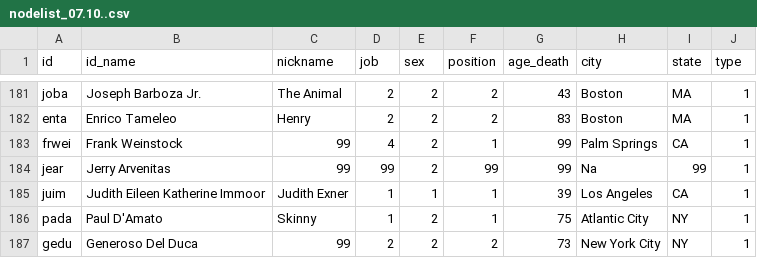
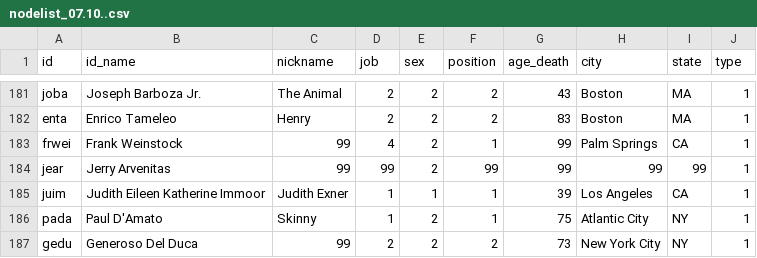
Before and after one commit to tg087/SNA-Frank-Sinatra, a CSV file: nodelist_07.10..csv, drawn as a sheet; only a part is shown, gaps mark what is left out.

Commit message:
Update nodelist_07.10..csv

```diff
--- a/nodelist_07.10..csv
+++ b/nodelist_07.10..csv
@@ -185,3 +185,3 @@ enta,Enrico Tameleo,Henry,2,2,2,83,Boston,MA,1
 frwei,Frank Weinstock,99,4,2,1,99,Palm Springs,CA,1
-jear,Jerry Arvenitas,99,99,2,99,99,Na,99,1
+jear,Jerry Arvenitas,99,99,2,99,99,99,99,1
 juim,Judith Eileen Katherine Immoor,Judith Exner,1,1,1,39,Los Angeles,CA,1
```
